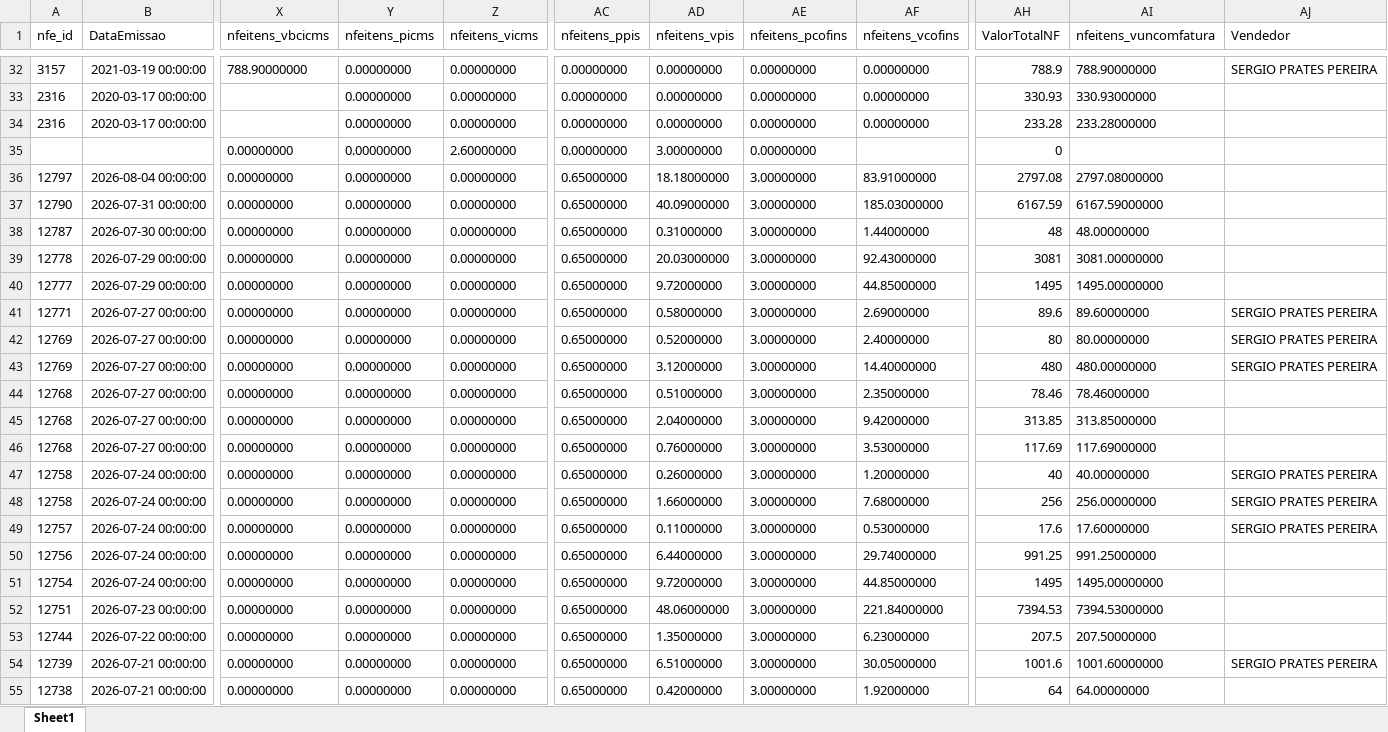
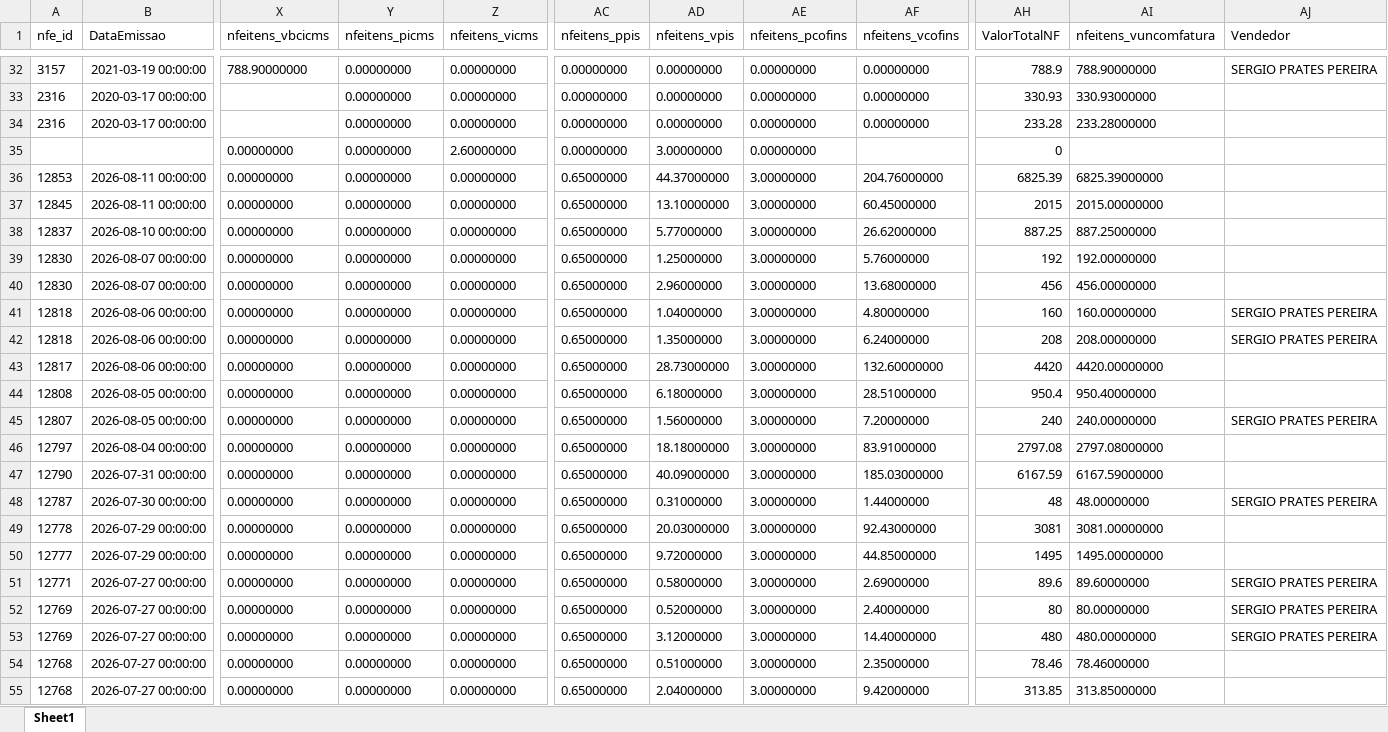
Before and after one commit to isacnaitzki/dashboard-tempera-3mi, an Excel workbook: Tempera_Itens.xlsx, sheet Sheet1, drawn as a sheet; only a part is shown, gaps mark what is left out; the shorter side is filled out with more unchanged rows; values as stored, in another font and other column widths than the file's, no borders; addresses are those after the commit; rows hold the shown columns only; the diff names each change by its address in the sheet, - before the commit and + after, or states it on an @@ line.

Commit message:
Atualizacao automatica da planilha - 11/08/2026 16:18

```diff
--- a/Tempera_Itens.xlsx (sheet Sheet1)
+++ b/Tempera_Itens.xlsx (sheet Sheet1)
+row 36: 12853 | 2026-08-11 00:00:00 | 0.00000000 | 0.00000000 | 0.00000000 | 0.65000000 | 44.37000000 | 3.00000000 | 204.76000000 | 6825.39 | 6825.39000000
+row 37: 12845 | 2026-08-11 00:00:00 | 0.00000000 | 0.00000000 | 0.00000000 | 0.65000000 | 13.10000000 | 3.00000000 | 60.45000000 | 2015 | 2015.00000000
+row 38: 12837 | 2026-08-10 00:00:00 | 0.00000000 | 0.00000000 | 0.00000000 | 0.65000000 | 5.77000000 | 3.00000000 | 26.62000000 | 887.25 | 887.25000000
+row 39: 12830 | 2026-08-07 00:00:00 | 0.00000000 | 0.00000000 | 0.00000000 | 0.65000000 | 1.25000000 | 3.00000000 | 5.76000000 | 192 | 192.00000000
+row 40: 12830 | 2026-08-07 00:00:00 | 0.00000000 | 0.00000000 | 0.00000000 | 0.65000000 | 2.96000000 | 3.00000000 | 13.68000000 | 456 | 456.00000000
+row 41: 12818 | 2026-08-06 00:00:00 | 0.00000000 | 0.00000000 | 0.00000000 | 0.65000000 | 1.04000000 | 3.00000000 | 4.80000000 | 160 | 160.00000000 | SERGIO PRATES PEREIRA
+row 42: 12818 | 2026-08-06 00:00:00 | 0.00000000 | 0.00000000 | 0.00000000 | 0.65000000 | 1.35000000 | 3.00000000 | 6.24000000 | 208 | 208.00000000 | SERGIO PRATES PEREIRA
+row 43: 12817 | 2026-08-06 00:00:00 | 0.00000000 | 0.00000000 | 0.00000000 | 0.65000000 | 28.73000000 | 3.00000000 | 132.60000000 | 4420 | 4420.00000000
+row 44: 12808 | 2026-08-05 00:00:00 | 0.00000000 | 0.00000000 | 0.00000000 | 0.65000000 | 6.18000000 | 3.00000000 | 28.51000000 | 950.4 | 950.40000000
+row 45: 12807 | 2026-08-05 00:00:00 | 0.00000000 | 0.00000000 | 0.00000000 | 0.65000000 | 1.56000000 | 3.00000000 | 7.20000000 | 240 | 240.00000000 | SERGIO PRATES PEREIRA
-AJ48 (Vendedor): (empty)
+AJ48 (Vendedor): SERGIO PRATES PEREIRA
```
